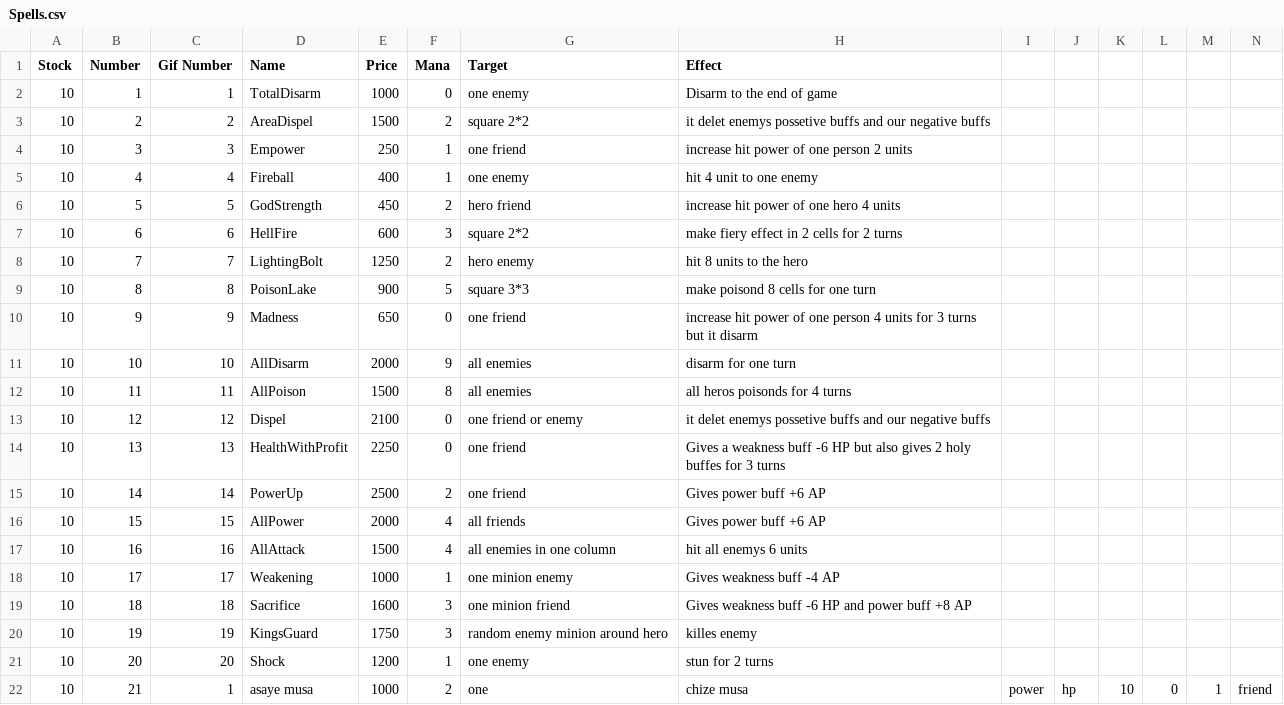
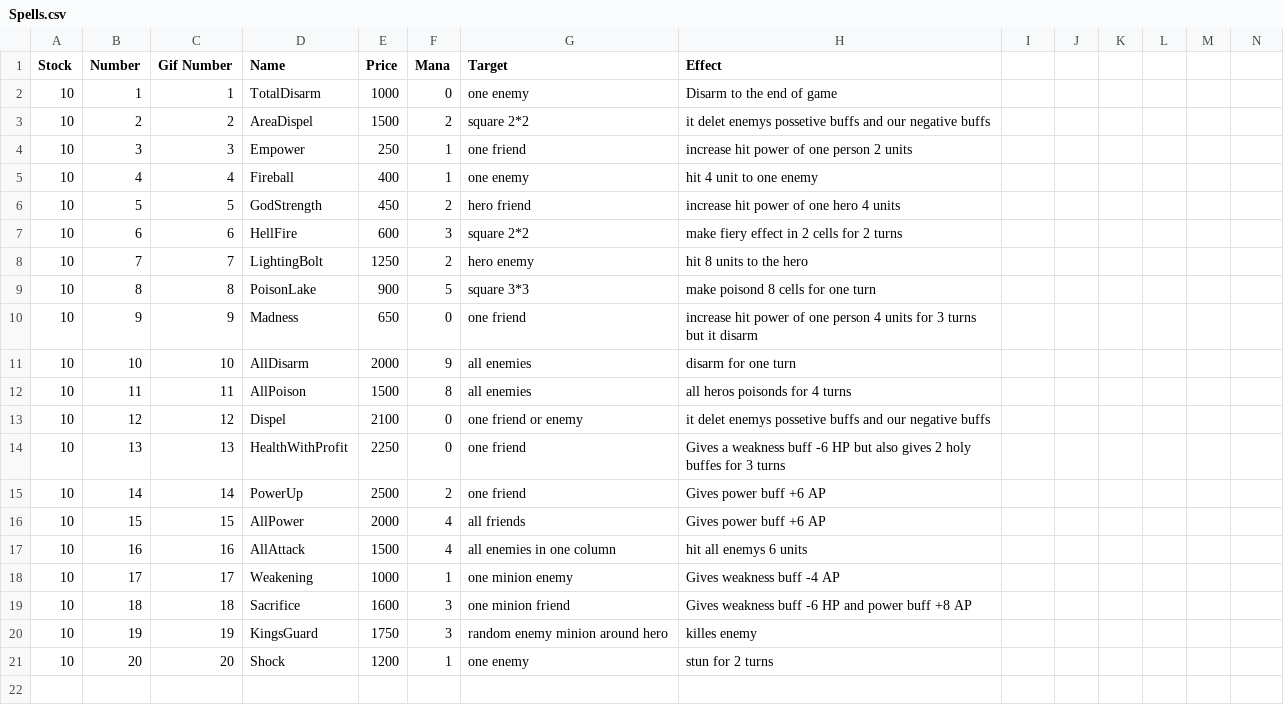
Before and after one commit to aps2019project/project-1-server, a CSV file: Data/Spells.csv, drawn as a sheet; the diff names each change by its address in the sheet, - before the commit and + after, or states it on an @@ line.

```diff
--- a/Data/Spells.csv
+++ b/Data/Spells.csv
-row 22: 10 | 21 | 1 | asaye musa | 1000 | 2 | one | chize musa | power | hp | 10 | 0 | 1 | friend
```
Also changed, not shown: Data/Heroes.csv, Data/Minions.csv.
